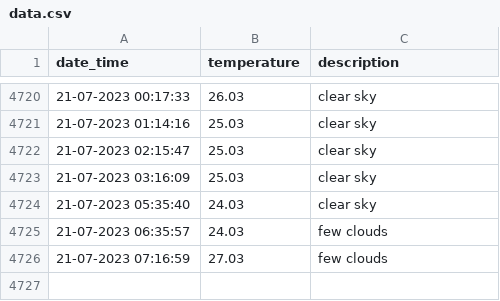
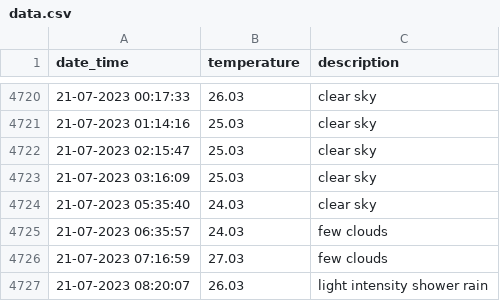
Before and after one commit to test2user-aqil/wdc_baku, a CSV file: data/data.csv, drawn as a sheet; only a part is shown, gaps mark what is left out; the diff names each change by its address in the sheet, - before the commit and + after, or states it on an @@ line.

```diff
--- a/data/data.csv
+++ b/data/data.csv
+row 4727: 21-07-2023 08:20:07 | 26.03 | light intensity shower rain
```
Also changed, not shown: 2 other files.
